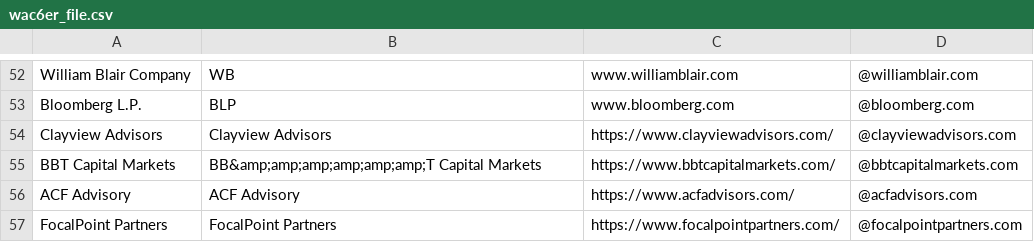
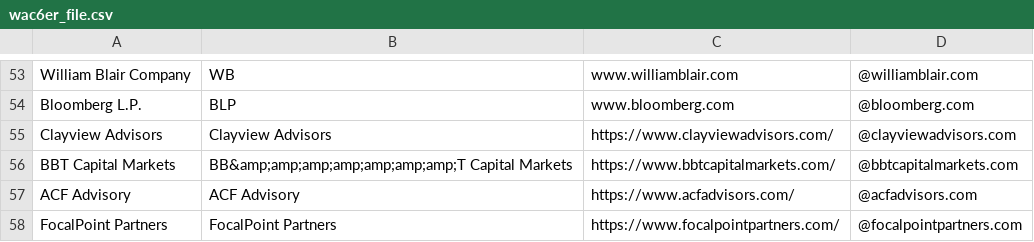
Before and after one commit to will-carrington/inconsistent_contacts, a CSV file: wac6er_file.csv, drawn as a sheet; only a part is shown, gaps mark what is left out; the diff covers the shown part only.

```diff
--- a/wac6er_file.csv
+++ b/wac6er_file.csv
@@ -54,3 +55,3 @@ Bloomberg L.P.,  BLP, www.bloomberg.com ,@bloomberg.com
 Clayview Advisors, Clayview Advisors, https://www.clayviewadvisors.com/,@clayviewadvisors.com
-BBT Capital Markets, BB&amp;amp;amp;amp;amp;amp;T Capital Markets, https://www.bbtcapitalmarkets.com/,@bbtcapitalmarkets.com
+BBT Capital Markets, BB&amp;amp;amp;amp;amp;amp;amp;T Capital Markets, https://www.bbtcapitalmarkets.com/,@bbtcapitalmarkets.com
 ACF Advisory, ACF Advisory, https://www.acfadvisors.com/,@acfadvisors.com
```
Also changed, not shown: 1 added row and 28 edited cells elsewhere in this file.
